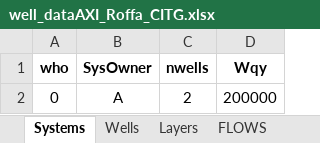
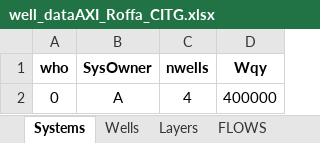
Before and after one commit to Daafip/design-ASR-CEGM2006, an Excel workbook: Assignments/Week 3 - ATES/well_dataAXI_Roffa_CITG.xlsx, sheet Systems, drawn as a sheet; values as stored, in another font and other column widths than the file's, no borders; the diff names each change by its address in the sheet, - before the commit and + after, or states it on an @@ line.

```diff
--- a/Assignments/Week 3 - ATES/well_dataAXI_Roffa_CITG.xlsx (sheet Systems)
+++ b/Assignments/Week 3 - ATES/well_dataAXI_Roffa_CITG.xlsx (sheet Systems)
-C2 (nwells): 2
+C2 (nwells): 4
-D2 (Wqy): 200000
+D2 (Wqy): 400000
```
Also changed, not shown: sheet Wells, sheet Layers, 3 other files.
